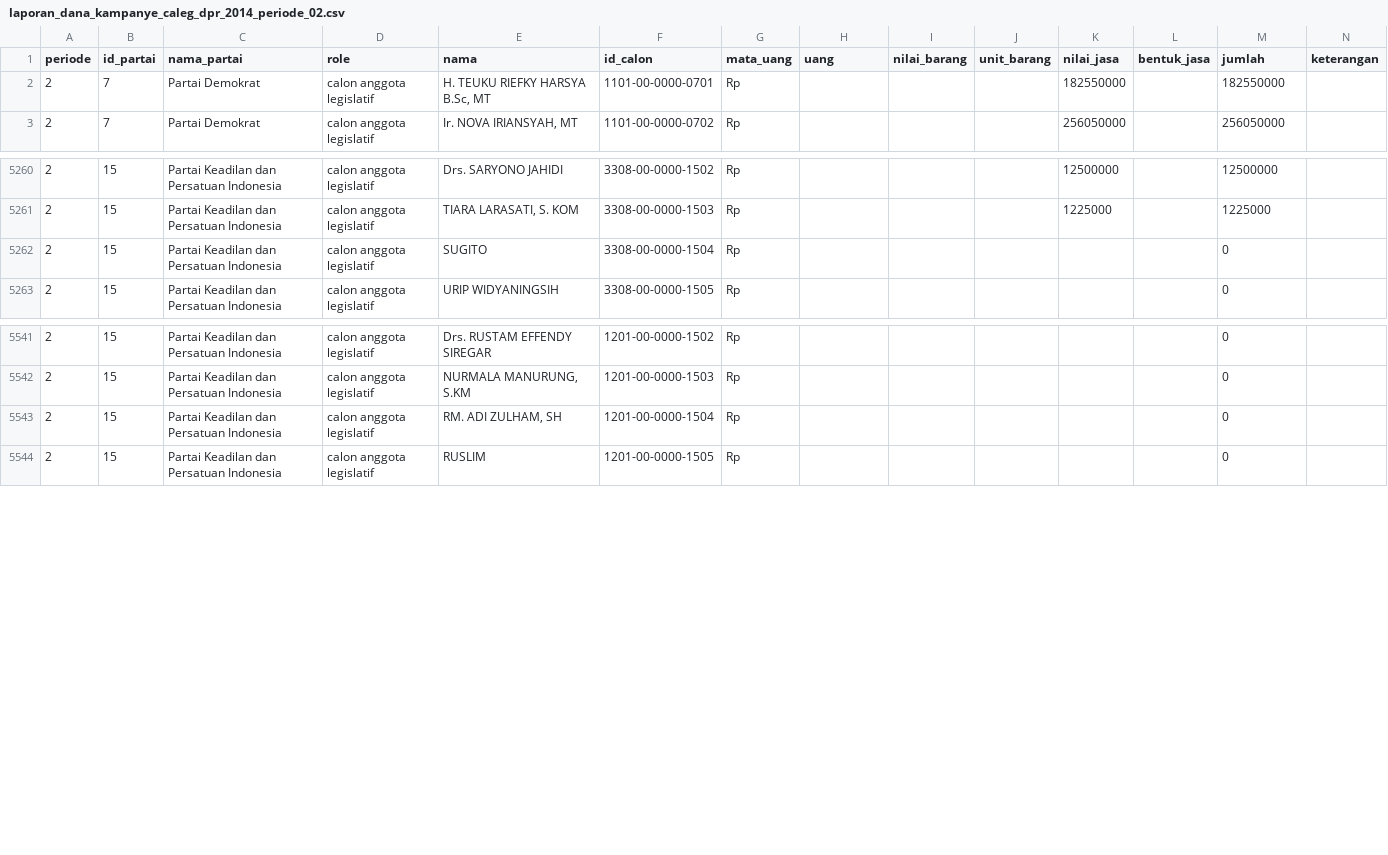
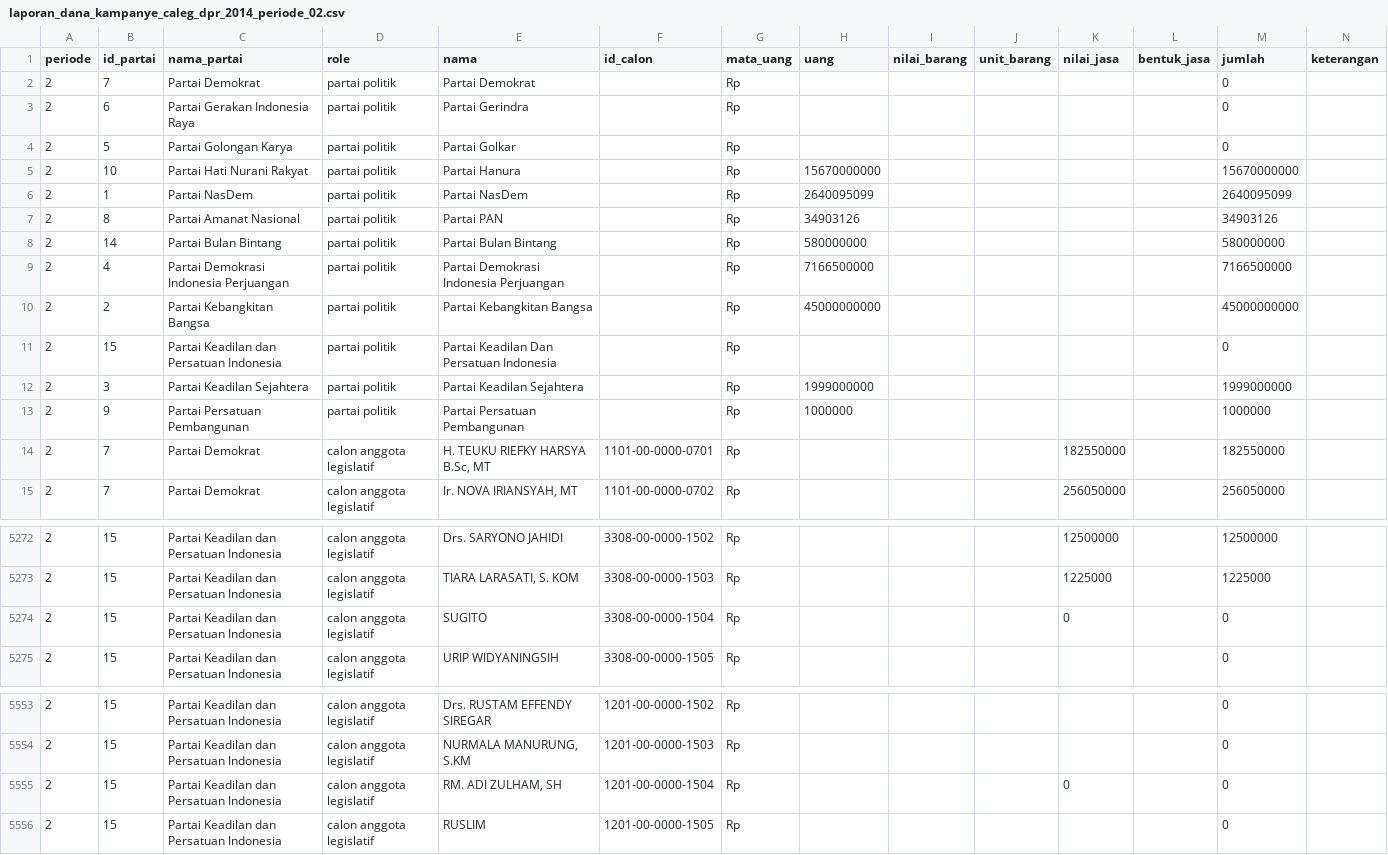
Before and after one commit to pemiluAPI/pemilu-data, a CSV file: laporan_dana_kampanye/2014/laporan_dana_kampanye_caleg_dpr_2014_periode_02.csv, drawn as a sheet; only a part is shown, gaps mark what is left out.

```diff
--- a/laporan_dana_kampanye/2014/laporan_dana_kampanye_caleg_dpr_2014_periode_02.csv
+++ b/laporan_dana_kampanye/2014/laporan_dana_kampanye_caleg_dpr_2014_periode_02.csv
@@ -1,2 +1,14 @@
 periode,id_partai,nama_partai,role,nama,id_calon,mata_uang,uang,nilai_barang,unit_barang,nilai_jasa,bentuk_jasa,jumlah,keterangan
+2,7,Partai Demokrat,partai politik,Partai Demokrat,,Rp,,,,,,0,
+2,6,Partai Gerakan Indonesia Raya,partai politik,Partai Gerindra,,Rp,,,,,,0,
+2,5,Partai Golongan Karya,partai politik,Partai Golkar,,Rp,,,,,,0,
+2,10,Partai Hati Nurani Rakyat,partai politik,Partai Hanura,,Rp,15670000000,,,,,15670000000,
+2,1,Partai NasDem,partai politik,Partai NasDem,,Rp,2640095099,,,,,2640095099,
+2,8,Partai Amanat Nasional,partai politik,Partai PAN,,Rp,34903126,,,,,34903126,
+2,14,Partai Bulan Bintang,partai politik,Partai Bulan Bintang,,Rp,580000000,,,,,580000000,
+2,4,Partai Demokrasi Indonesia Perjuangan,partai politik,Partai Demokrasi Indonesia Perjuangan,,Rp,7166500000,,,,,7166500000,
+2,2,Partai Kebangkitan Bangsa,partai politik,Partai Kebangkitan Bangsa,,Rp,45000000000,,,,,45000000000,
+2,15,Partai Keadilan dan Persatuan Indonesia,partai politik,Partai Keadilan Dan Persatuan Indonesia,,Rp,,,,,,0,
+2,3,Partai Keadilan Sejahtera,partai politik,Partai Keadilan Sejahtera,,Rp,1999000000,,,,,1999000000,
+2,9,Partai Persatuan Pembangunan,partai politik,Partai Persatuan Pembangunan,,Rp,1000000,,,,,1000000,
 2,7,Partai Demokrat,calon anggota legislatif,"H. TEUKU RIEFKY HARSYA B.Sc, MT",1101-00-0000-0701,Rp,,,,182550000,,182550000,
@@ -5261,3 +5273,3 @@ periode,id_partai,nama_partai,role,nama,id_calon,mata_uang,uang,nilai_barang,uni
 2,15,Partai Keadilan dan Persatuan Indonesia,calon anggota legislatif,"TIARA LARASATI, S. KOM",3308-00-0000-1503,Rp,,,,1225000,,1225000,
-2,15,Partai Keadilan dan Persatuan Indonesia,calon anggota legislatif,SUGITO,3308-00-0000-1504,Rp,,,,,,0,
+2,15,Partai Keadilan dan Persatuan Indonesia,calon anggota legislatif,SUGITO,3308-00-0000-1504,Rp,,,,0,,0,
 2,15,Partai Keadilan dan Persatuan Indonesia,calon anggota legislatif,URIP WIDYANINGSIH,3308-00-0000-1505,Rp,,,,,,0,
@@ -5542,3 +5554,3 @@ periode,id_partai,nama_partai,role,nama,id_calon,mata_uang,uang,nilai_barang,uni
 2,15,Partai Keadilan dan Persatuan Indonesia,calon anggota legislatif,"NURMALA MANURUNG, S.KM",1201-00-0000-1503,Rp,,,,,,0,
-2,15,Partai Keadilan dan Persatuan Indonesia,calon anggota legislatif,"RM. ADI ZULHAM, SH",1201-00-0000-1504,Rp,,,,,,0,
+2,15,Partai Keadilan dan Persatuan Indonesia,calon anggota legislatif,"RM. ADI ZULHAM, SH",1201-00-0000-1504,Rp,,,,0,,0,
 2,15,Partai Keadilan dan Persatuan Indonesia,calon anggota legislatif,RUSLIM,1201-00-0000-1505,Rp,,,,,,0,
```
Also changed, not shown: laporan_dana_kampanye/2014/laporan_dana_kampanye_caleg_dpr_2014_periode_01.csv.
